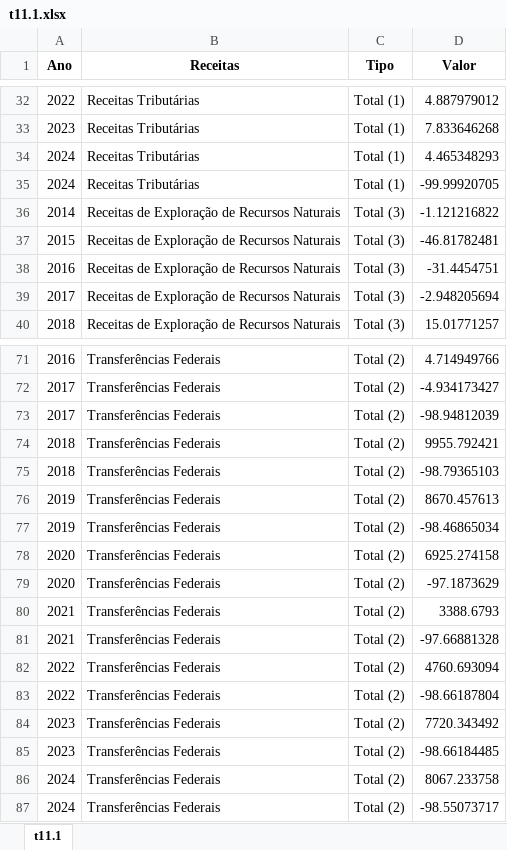
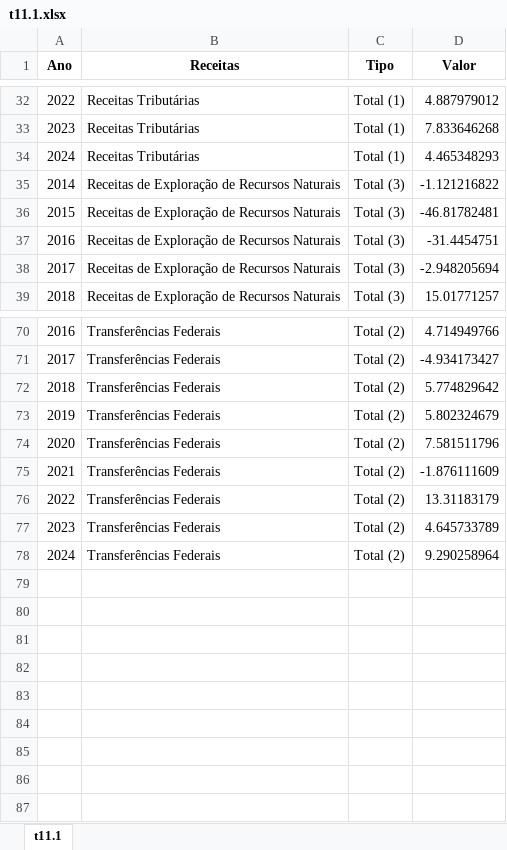
Before and after one commit to anuariosocieconomico/T25, an Excel workbook: Data/t11.1.xlsx, sheet t11.1, drawn as a sheet; only a part is shown, gaps mark what is left out; values as stored, in another font and other column widths than the file's, no borders; removed rows and columns are numbered as before the commit, all else as after; the diff names each change by its address in the sheet, - before the commit and + after, or states it on an @@ line.

```diff
--- a/Data/t11.1.xlsx (sheet t11.1)
+++ b/Data/t11.1.xlsx (sheet t11.1)
-row 35: 2024 | Receitas Tributárias | Total (1) | -99.99920705
-row 73: 2017 | Transferências Federais | Total (2) | -98.94812039
-D72 (Valor): 9955.792421
+D72 (Valor): 5.774829642
-row 75: 2018 | Transferências Federais | Total (2) | -98.79365103
-D73 (Valor): 8670.457613
+D73 (Valor): 5.802324679
-row 77: 2019 | Transferências Federais | Total (2) | -98.46865034
-D74 (Valor): 6925.274158
+D74 (Valor): 7.581511796
-row 79: 2020 | Transferências Federais | Total (2) | -97.1873629
-D75 (Valor): 3388.6793
+D75 (Valor): -1.876111609
-row 81: 2021 | Transferências Federais | Total (2) | -97.66881328
-D76 (Valor): 4760.693094
+D76 (Valor): 13.31183179
-row 83: 2022 | Transferências Federais | Total (2) | -98.66187804
-D77 (Valor): 7720.343492
+D77 (Valor): 4.645733789
-row 85: 2023 | Transferências Federais | Total (2) | -98.66184485
-D78 (Valor): 8067.233758
+D78 (Valor): 9.290258964
-row 87: 2024 | Transferências Federais | Total (2) | -98.55073717
```
Also changed, not shown: 1 other file.
